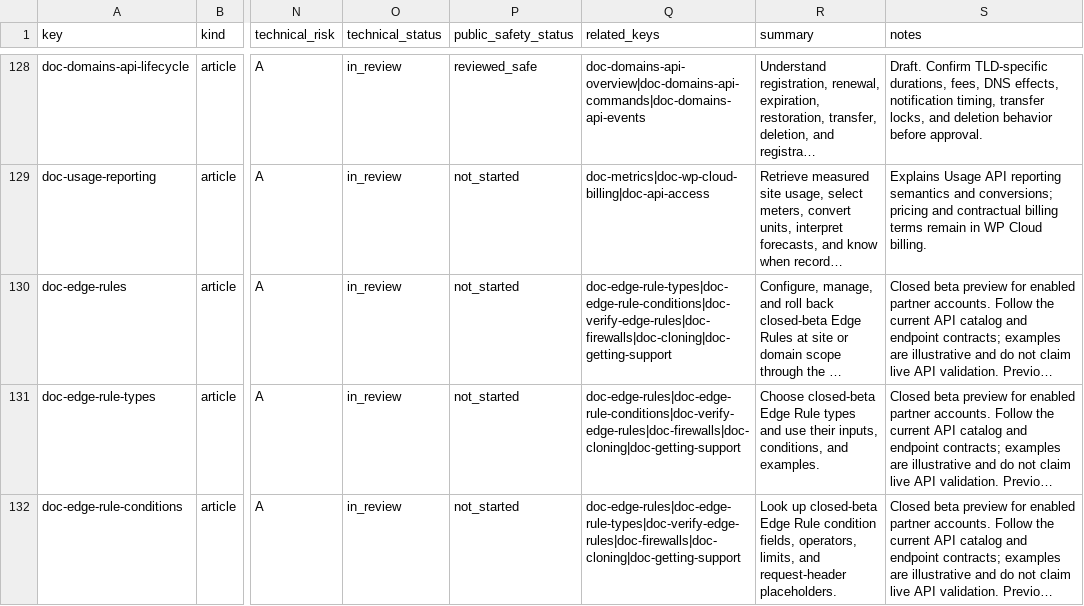
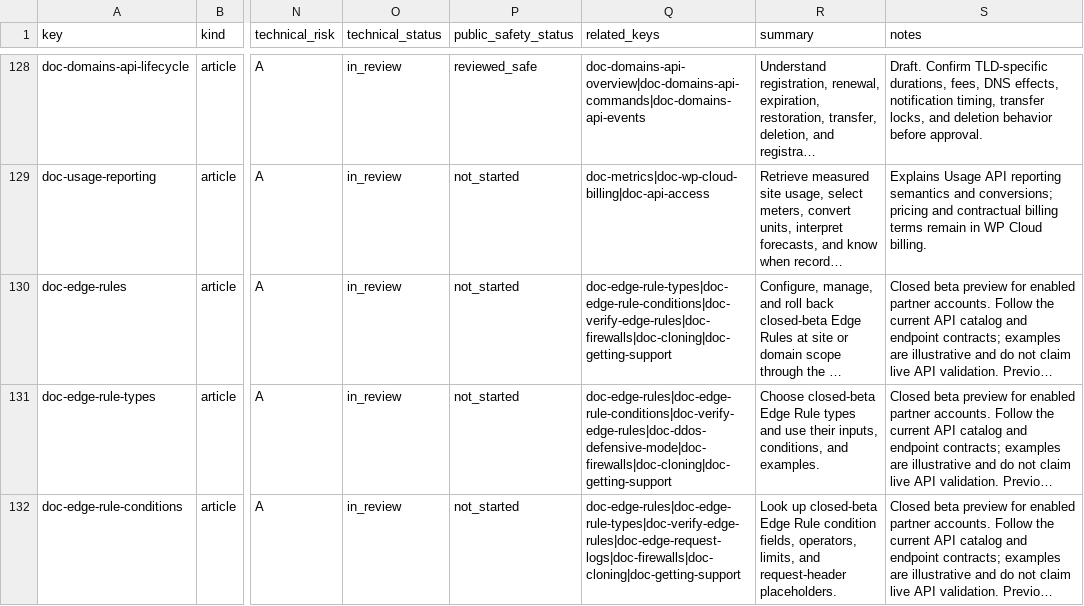
Before and after one commit to Automattic/wp-cloud-docs, a CSV file: data/docs.csv, drawn as a sheet; only a part is shown, gaps mark what is left out; long unchanged cells end in …; the diff covers the shown part only; the diff names each change by its address in the sheet, - before the commit and + after, or states it on an @@ line.

Commit message:
Clarify Edge Rules exceptions, API conflicts, and log links

```diff
--- a/data/docs.csv
+++ b/data/docs.csv
-Q131 (related_keys): doc-edge-rules|doc-edge-rule-conditions|doc-verify-edge-rules|doc-firewalls|doc-cloning|doc-getting-support
+Q131 (related_keys): doc-edge-rules|doc-edge-rule-conditions|doc-verify-edge-rules|doc-ddos-defensive-mode|doc-firewalls|doc-cloning|doc-getting-support
-Q132 (related_keys): doc-edge-rules|doc-edge-rule-types|doc-verify-edge-rules|doc-firewalls|doc-cloning|doc-getting-support
+Q132 (related_keys): doc-edge-rules|doc-edge-rule-types|doc-verify-edge-rules|doc-edge-request-logs|doc-firewalls|doc-cloning|doc-getting-support
```
Also changed, not shown: 2 edited cells elsewhere in this file, 8 other files.
